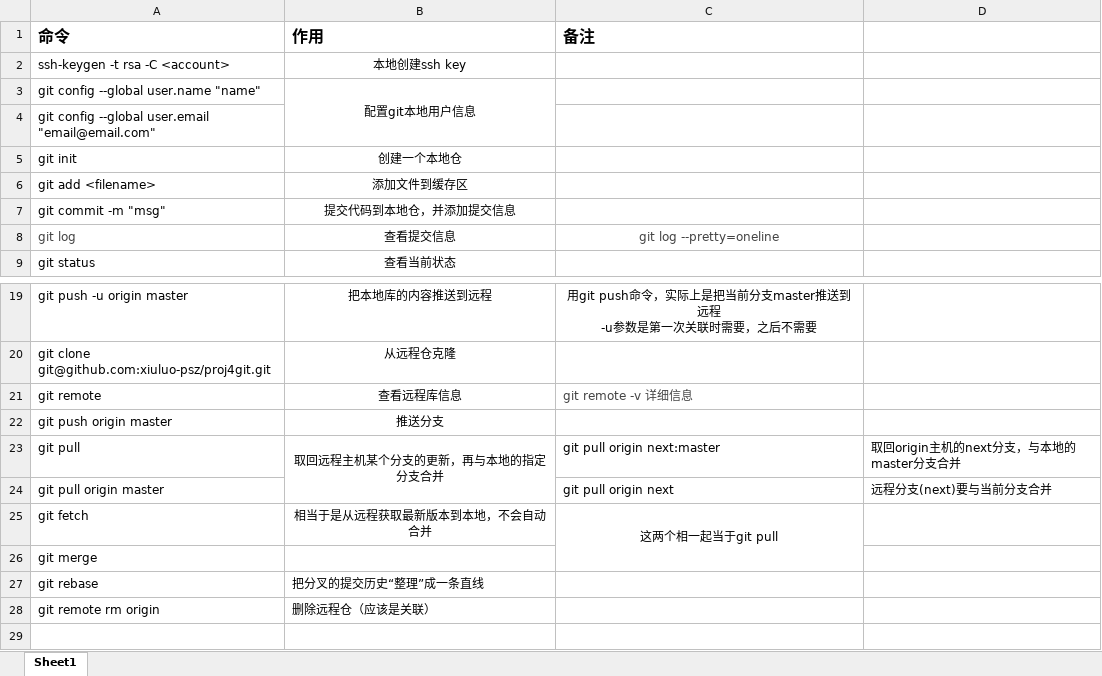
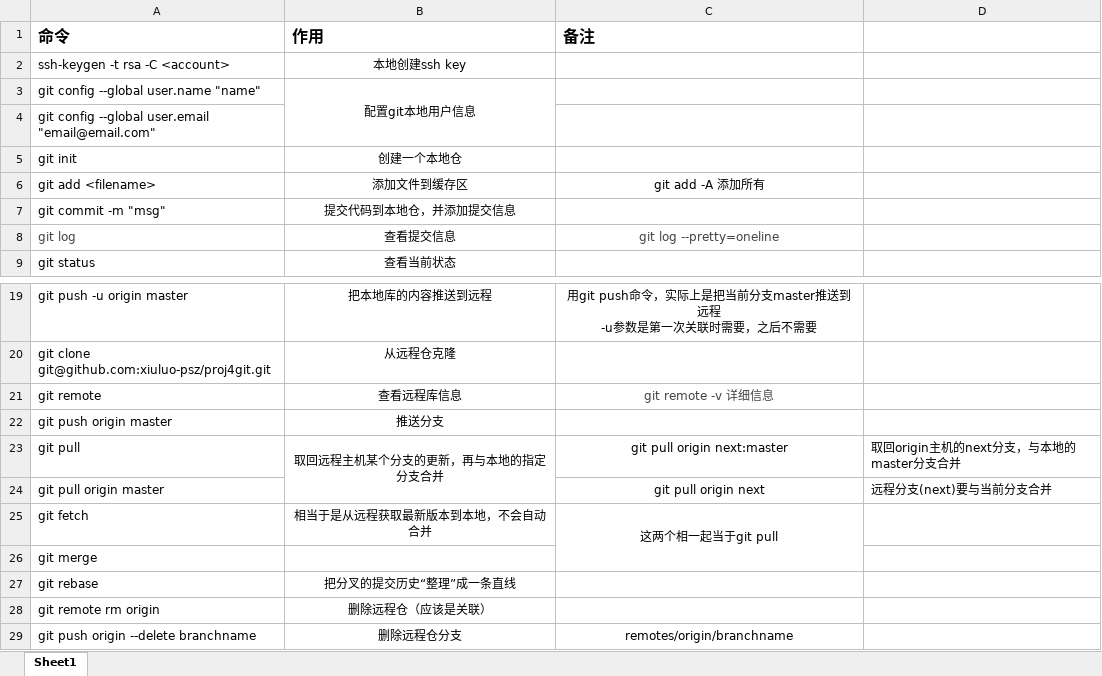
Before and after one commit to xiuluo-psz/source, an Excel workbook: git_cmd.xlsx, sheet Sheet1, drawn as a sheet; only a part is shown, gaps mark what is left out; values as stored, in another font and other column widths than the file's, no borders; the diff names each change by its address in the sheet, - before the commit and + after, or states it on an @@ line.

Commit message:
添加删除远程仓分支命令

```diff
--- a/git_cmd.xlsx (sheet Sheet1)
+++ b/git_cmd.xlsx (sheet Sheet1)
-C6 (备注): (empty)
+C6 (备注): git add -A 添加所有
-C21 alignment: left
+C21 alignment: center
-C23:C24 alignment: left
+C23:C24 alignment: center
-B27:B28 alignment: left
+B27:B28 alignment: center
+row 29: git push origin --delete branchname | 删除远程仓分支 | remotes/origin/branchname
```
